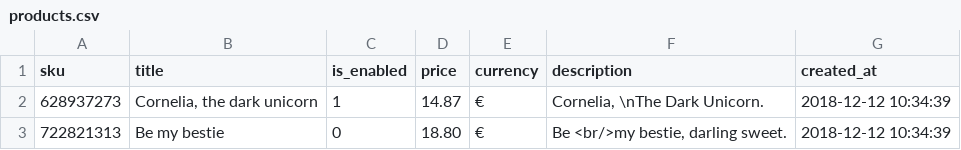
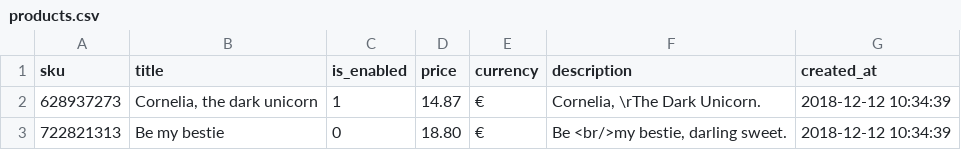
Before and after one commit to LouisPerre/TestDND, a CSV file: public/product/products.csv, drawn as a sheet.

```diff
--- a/public/product/products.csv
+++ b/public/product/products.csv
@@ -1,3 +1,3 @@
 sku;title;is_enabled;price;currency;description;created_at
-628937273;Cornelia, the dark unicorn;1;14.87;€;Cornelia, \nThe Dark Unicorn.;2018-12-12 10:34:39
+628937273;Cornelia, the dark unicorn;1;14.87;€;Cornelia, \rThe Dark Unicorn.;2018-12-12 10:34:39
 722821313;Be my bestie;0;18.80;€;Be <br/>my bestie, darling sweet.;2018-12-12 10:34:39
```
Also changed, not shown: 16 other files.
